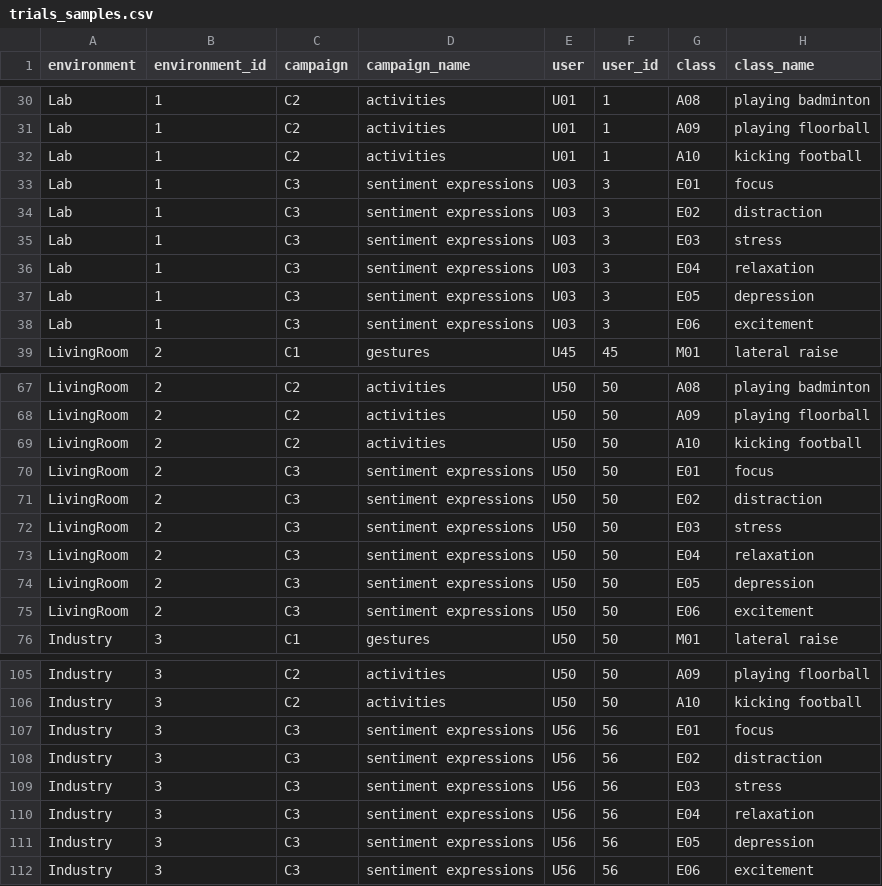
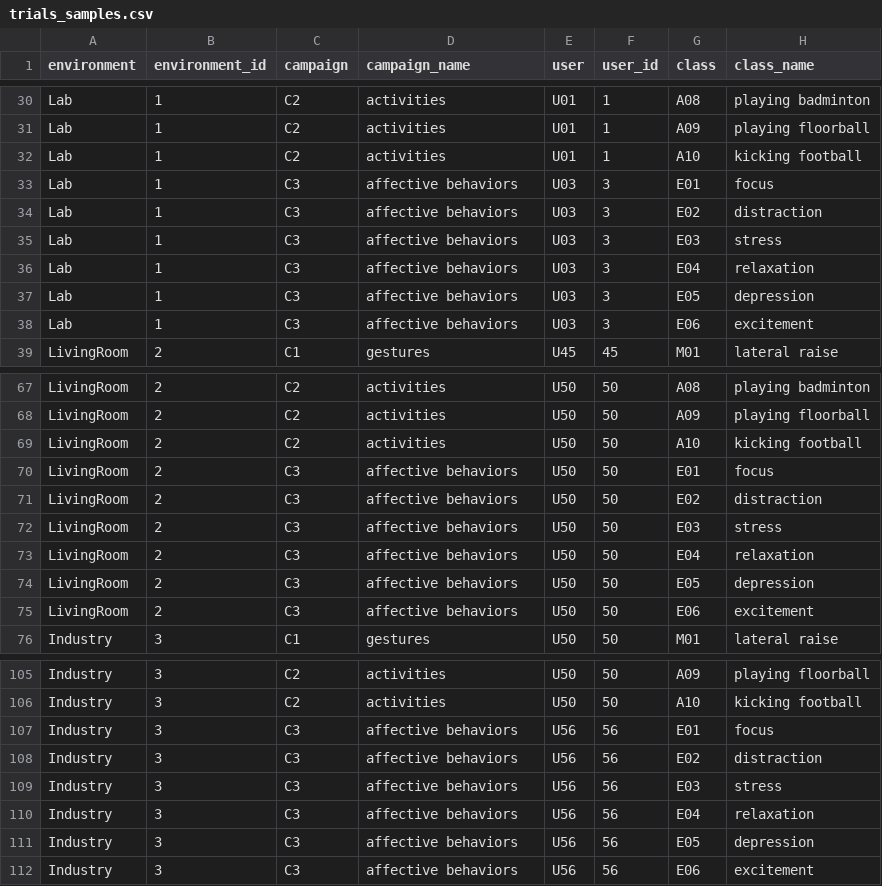
Before and after one commit to SiZuo/RF-Behavior, a CSV file: data/meta/trials_samples.csv, drawn as a sheet; only a part is shown, gaps mark what is left out; the diff names each change by its address in the sheet, - before the commit and + after, or states it on an @@ line.

Commit message:
C3 is 'affective behaviors' everywhere: page, sample table, gallery manifest, demo

```diff
--- a/data/meta/trials_samples.csv
+++ b/data/meta/trials_samples.csv
-D33:D38 (campaign_name): sentiment expressions
+D33:D38 (campaign_name): affective behaviors
-D70:D75 (campaign_name): sentiment expressions
+D70:D75 (campaign_name): affective behaviors
-D107:D112 (campaign_name): sentiment expressions
+D107:D112 (campaign_name): affective behaviors
```
Also changed, not shown: 4 other files.
